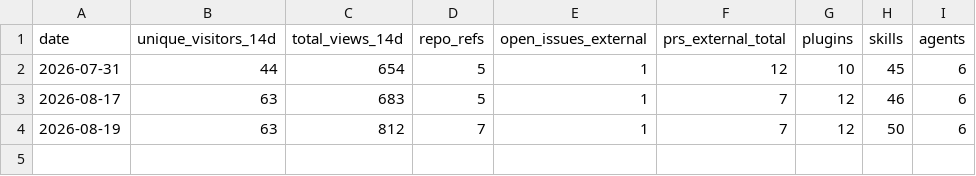
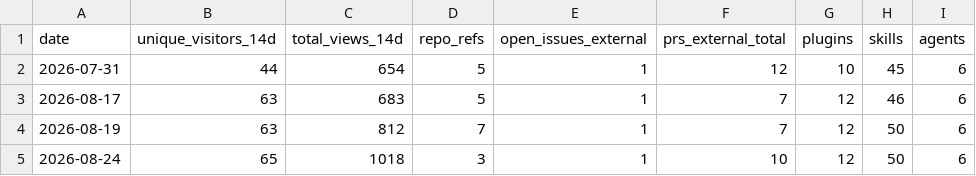
Before and after one commit to andybraren/ai-helpers, a CSV file: metrics/adoption-metrics.csv, drawn as a sheet.

```diff
--- a/metrics/adoption-metrics.csv
+++ b/metrics/adoption-metrics.csv
@@ -4 +4,2 @@ date,unique_visitors_14d,total_views_14d,repo_refs,open_issues_external,prs_exte
 2026-08-19,63,812,7,1,7,12,50,6
+2026-08-24,65,1018,3,1,10,12,50,6
```
Also changed, not shown: metrics/traffic-discovery.csv.
